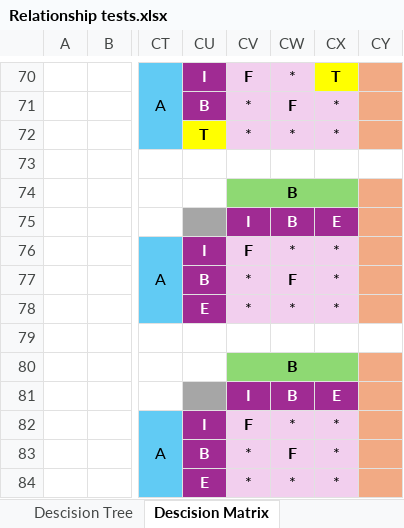
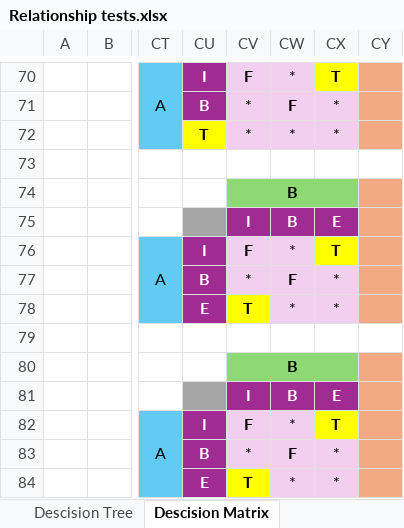
Before and after one commit to GregSal/StructureRelations, an Excel workbook: docs/Relationship tests.xlsx, sheet Descision Matrix, drawn as a sheet; only a part is shown, gaps mark what is left out; values as stored, in another font and other column widths than the file's, no borders; table styles not drawn; the diff names each change by its address in the sheet, - before the commit and + after, or states it on an @@ line.

```diff
--- a/docs/Relationship tests.xlsx (sheet Descision Matrix)
+++ b/docs/Relationship tests.xlsx (sheet Descision Matrix)
-CX76: *
+CX76: T
@@ CX76 fill: #F2CFEE → #FFFF00, bold: off → on @@
-CV78: *
+CV78: T
@@ CV78 fill: #F2CFEE → #FFFF00, bold: off → on @@
-CX82: *
+CX82: T
@@ CX82 fill: #F2CFEE → #FFFF00, bold: off → on @@
-CV84: *
+CV84: T
@@ CV84 fill: #F2CFEE → #FFFF00, bold: off → on @@
```
Also changed, not shown: sheet Inverted Relations, sheet DE-9IM Matrixes, sheet Tests To Binaries, sheet As Json, 2 other files.
